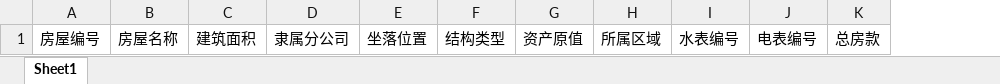
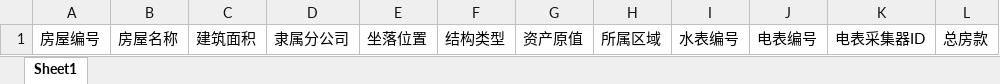
Before and after one commit to zpjune/WY_API, an Excel workbook: WY.WebAPI/ExcelModel/房屋档案表模板.xlsx, sheet Sheet1, drawn as a sheet; values as stored, in another font and other column widths than the file's, no borders; the diff names each change by its address in the sheet, - before the commit and + after, or states it on an @@ line.

```diff
--- a/WY.WebAPI/ExcelModel/房屋档案表模板.xlsx (sheet Sheet1)
+++ b/WY.WebAPI/ExcelModel/房屋档案表模板.xlsx (sheet Sheet1)
+column K, row 1: 电表采集器ID
```
Also changed, not shown: 6 other files.
